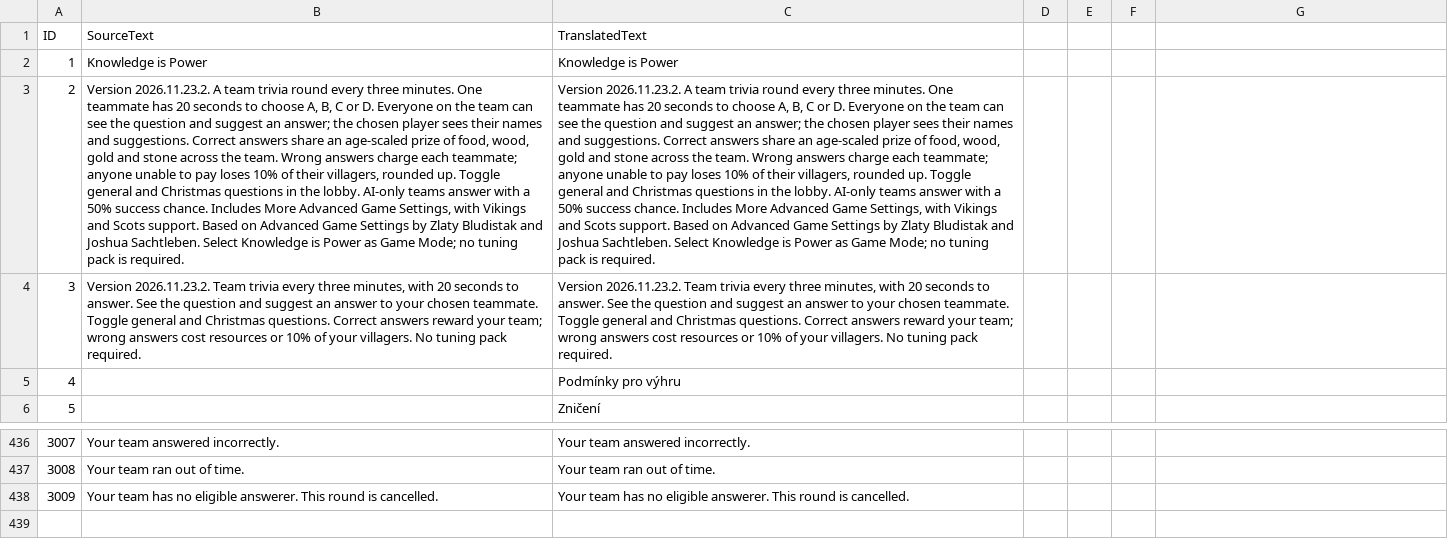
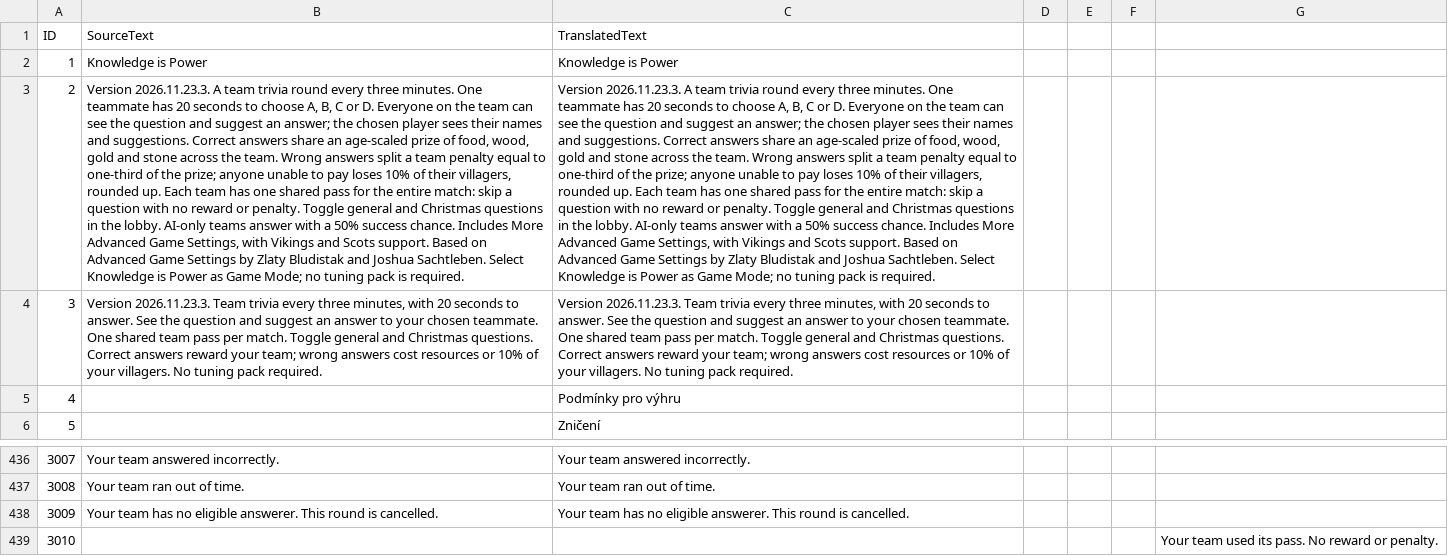
Before and after one commit to TypeDan/Knowledge-is-Power, a CSV file: assets/locdb/More Advanced Game Settings_cs.csv, drawn as a sheet; only a part is shown, gaps mark what is left out; the diff names each change by its address in the sheet, - before the commit and + after, or states it on an @@ line.

```diff
--- a/assets/locdb/More Advanced Game Settings_cs.csv
+++ b/assets/locdb/More Advanced Game Settings_cs.csv
-B3 (SourceText): Version 2026.11.23.2. A team trivia round every three minutes. One teammate has 20 seconds to choose A, B, C or D. Everyone on the team can see the question and suggest an answer; the chosen player sees their names and suggestions. Correct answers share an age-scaled prize of food, wood, gold and stone across the team. Wrong answers charge each teammate; anyone unable to pay loses 10% of their villagers, rounded up. Toggle general…
+B3 (SourceText): Version 2026.11.23.3. A team trivia round every three minutes. One teammate has 20 seconds to choose A, B, C or D. Everyone on the team can see the question and suggest an answer; the chosen player sees their names and suggestions. Correct answers share an age-scaled prize of food, wood, gold and stone across the team. Wrong answers split a team penalty equal to one-third of the prize; anyone unable to pay loses 10% of their villagers, rounded up. Each team has one shared pass for the entire match: skip a question with no reward or penalty. Toggle general…
-C3 (TranslatedText): Version 2026.11.23.2. A team trivia round every three minutes. One teammate has 20 seconds to choose A, B, C or D. Everyone on the team can see the question and suggest an answer; the chosen player sees their names and suggestions. Correct answers share an age-scaled prize of food, wood, gold and stone across the team. Wrong answers charge each teammate; anyone unable to pay loses 10% of their villagers, rounded up. Toggle general…
+C3 (TranslatedText): Version 2026.11.23.3. A team trivia round every three minutes. One teammate has 20 seconds to choose A, B, C or D. Everyone on the team can see the question and suggest an answer; the chosen player sees their names and suggestions. Correct answers share an age-scaled prize of food, wood, gold and stone across the team. Wrong answers split a team penalty equal to one-third of the prize; anyone unable to pay loses 10% of their villagers, rounded up. Each team has one shared pass for the entire match: skip a question with no reward or penalty. Toggle general…
-B4 (SourceText): Version 2026.11.23.2. Team trivia every three minutes, with 20 seconds to answer. See the question and suggest an answer to your chosen teammate. Toggle general…
+B4 (SourceText): Version 2026.11.23.3. Team trivia every three minutes, with 20 seconds to answer. See the question and suggest an answer to your chosen teammate. One shared team pass per match. Toggle general…
-C4 (TranslatedText): Version 2026.11.23.2. Team trivia every three minutes, with 20 seconds to answer. See the question and suggest an answer to your chosen teammate. Toggle general…
+C4 (TranslatedText): Version 2026.11.23.3. Team trivia every three minutes, with 20 seconds to answer. See the question and suggest an answer to your chosen teammate. One shared team pass per match. Toggle general…
+row 439: 3010 |  |  |  |  |  | Your team used its pass. No reward or penalty.
```
Also changed, not shown: assets/locdb/More Advanced Game Settings_en.csv, assets/locdb/More Advanced Game Settings_fr.csv, 10 other files.
